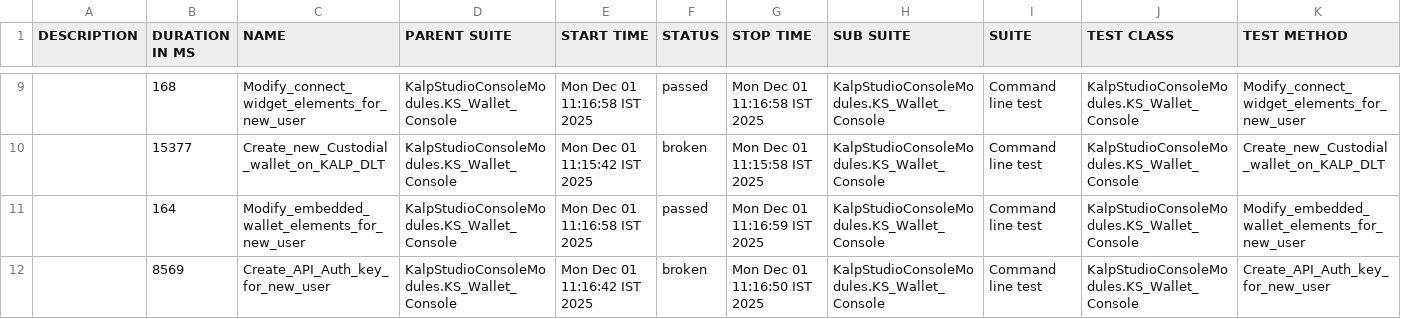
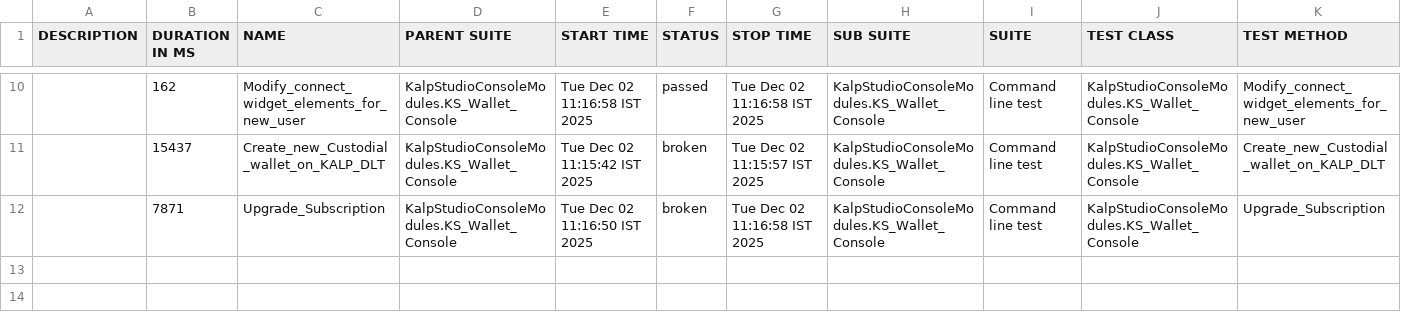
Before and after one commit to shahabp2e/Kalp-automation-allure-report, a CSV file: data/suites.csv, drawn as a sheet; only a part is shown, gaps mark what is left out; the diff covers the shown part only.

```diff
--- a/data/suites.csv
+++ b/data/suites.csv
@@ -9,4 +10,3 @@
-"","168","Modify_connect_widget_elements_for_new_user","KalpStudioConsoleModules.KS_Wallet_Console","Mon Dec 01 11:16:58 IST 2025","passed","Mon Dec 01 11:16:58 IST 2025","KalpStudioConsoleModules.KS_Wallet_Console","Command line test","KalpStudioConsoleModules.KS_Wallet_Console","Modify_connect_widget_elements_for_new_user"
-"","15377","Create_new_Custodial_wallet_on_KALP_DLT","KalpStudioConsoleModules.KS_Wallet_Console","Mon Dec 01 11:15:42 IST 2025","broken","Mon Dec 01 11:15:58 IST 2025","KalpStudioConsoleModules.KS_Wallet_Console","Command line test","KalpStudioConsoleModules.KS_Wallet_Console","Create_new_Custodial_wallet_on_KALP_DLT"
-"","164","Modify_embedded_wallet_elements_for_new_user","KalpStudioConsoleModules.KS_Wallet_Console","Mon Dec 01 11:16:58 IST 2025","passed","Mon Dec 01 11:16:59 IST 2025","KalpStudioConsoleModules.KS_Wallet_Console","Command line test","KalpStudioConsoleModules.KS_Wallet_Console","Modify_embedded_wallet_elements_for_new_user"
-"","8569","Create_API_Auth_key_for_new_user","KalpStudioConsoleModules.KS_Wallet_Console","Mon Dec 01 11:16:42 IST 2025","broken","Mon Dec 01 11:16:50 IST 2025","KalpStudioConsoleModules.KS_Wallet_Console","Command line test","KalpStudioConsoleModules.KS_Wallet_Console","Create_API_Auth_key_for_new_user"
+"","162","Modify_connect_widget_elements_for_new_user","KalpStudioConsoleModules.KS_Wallet_Console","Tue Dec 02 11:16:58 IST 2025","passed","Tue Dec 02 11:16:58 IST 2025","KalpStudioConsoleModules.KS_Wallet_Console","Command line test","KalpStudioConsoleModules.KS_Wallet_Console","Modify_connect_widget_elements_for_new_user"
+"","15437","Create_new_Custodial_wallet_on_KALP_DLT","KalpStudioConsoleModules.KS_Wallet_Console","Tue Dec 02 11:15:42 IST 2025","broken","Tue Dec 02 11:15:57 IST 2025","KalpStudioConsoleModules.KS_Wallet_Console","Command line test","KalpStudioConsoleModules.KS_Wallet_Console","Create_new_Custodial_wallet_on_KALP_DLT"
+"","7871","Upgrade_Subscription","KalpStudioConsoleModules.KS_Wallet_Console","Tue Dec 02 11:16:50 IST 2025","broken","Tue Dec 02 11:16:58 IST 2025","KalpStudioConsoleModules.KS_Wallet_Console","Command line test","KalpStudioConsoleModules.KS_Wallet_Console","Upgrade_Subscription"
```
Also changed, not shown: 1 added row and 29 edited cells elsewhere in this file, 37 other files.
